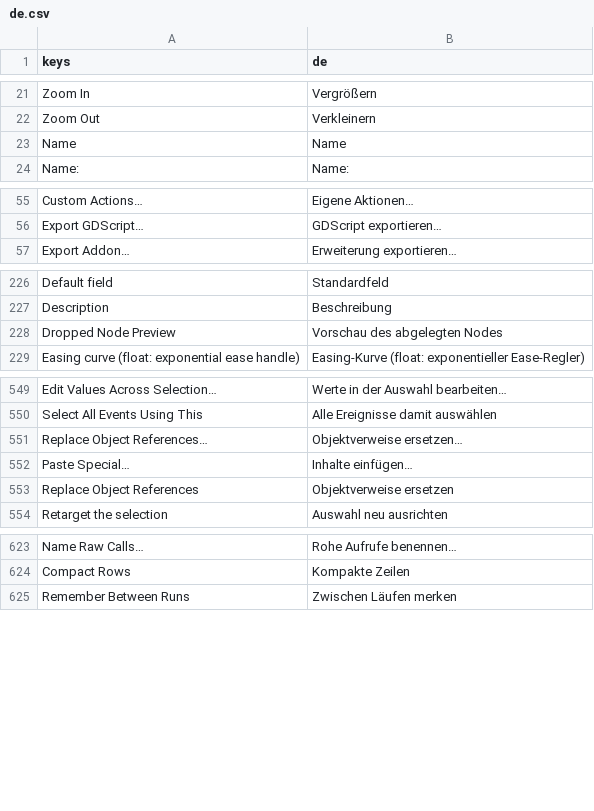
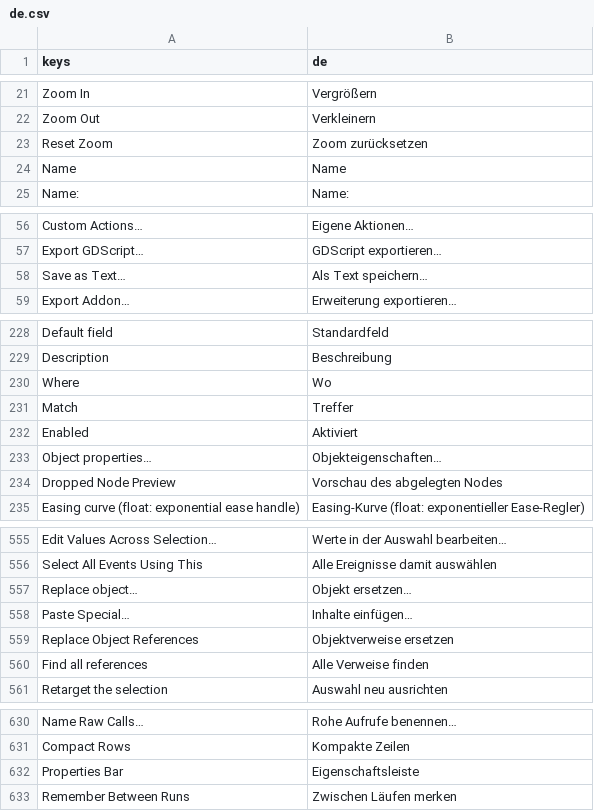
Before and after one commit to SalmanShhh/Godot-EventSheet-Visual-Scripting, a CSV file: addons/eventsheet/translations/de.csv, drawn as a sheet; only a part is shown, gaps mark what is left out; removed rows and columns are numbered as before the commit, all else as after; the diff names each change by its address in the sheet, - before the commit and + after, or states it on an @@ line.

```diff
--- a/addons/eventsheet/translations/de.csv
+++ b/addons/eventsheet/translations/de.csv
+row 23: Reset Zoom | Zoom zurücksetzen
+row 58: Save as Text… | Als Text speichern…
+row 230: Where | Wo
+row 231: Match | Treffer
+row 232: Enabled | Aktiviert
+row 233: Object properties… | Objekteigenschaften…
-row 551: Replace Object References… | Objektverweise ersetzen…
+row 557: Replace object… | Objekt ersetzen…
+row 560: Find all references | Alle Verweise finden
+row 632: Properties Bar | Eigenschaftsleiste
```
Also changed, not shown: addons/eventsheet/translations/es.csv, addons/eventsheet/translations/fr.csv, 9 other files.
